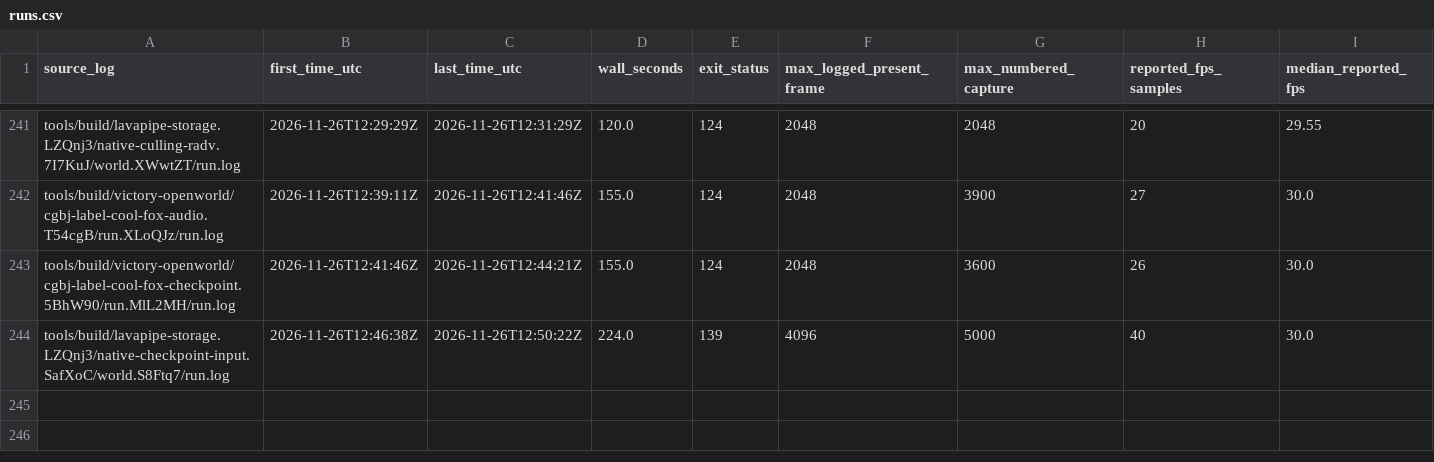
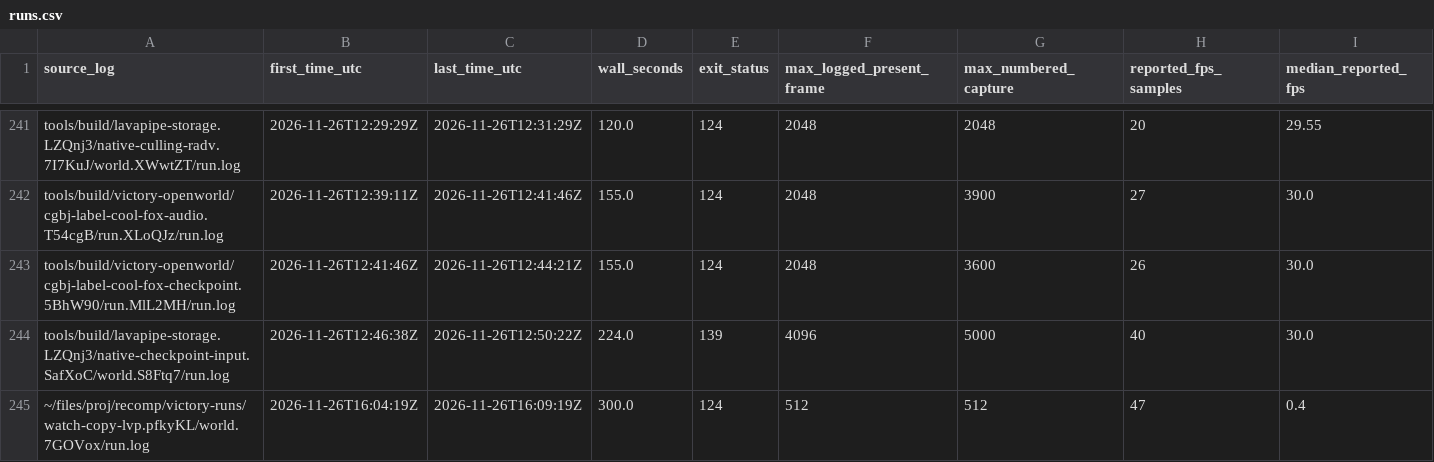
Before and after one commit to gmankab/gta6-wiki, a CSV file: data/runs.csv, drawn as a sheet; only a part is shown, gaps mark what is left out; rows hold the shown columns only; the diff names each change by its address in the sheet, - before the commit and + after, or states it on an @@ line.

```diff
--- a/data/runs.csv
+++ b/data/runs.csv
+row 245: ~/files/proj/recomp/victory-runs/watch-copy-lvp.pfkyKL/world.7GOVox/run.log | 2026-11-26T16:04:19Z | 2026-11-26T16:09:19Z | 300.0 | 124 | 512 | 512 | 47 | 0.4
```
Also changed, not shown: 2 other files.
